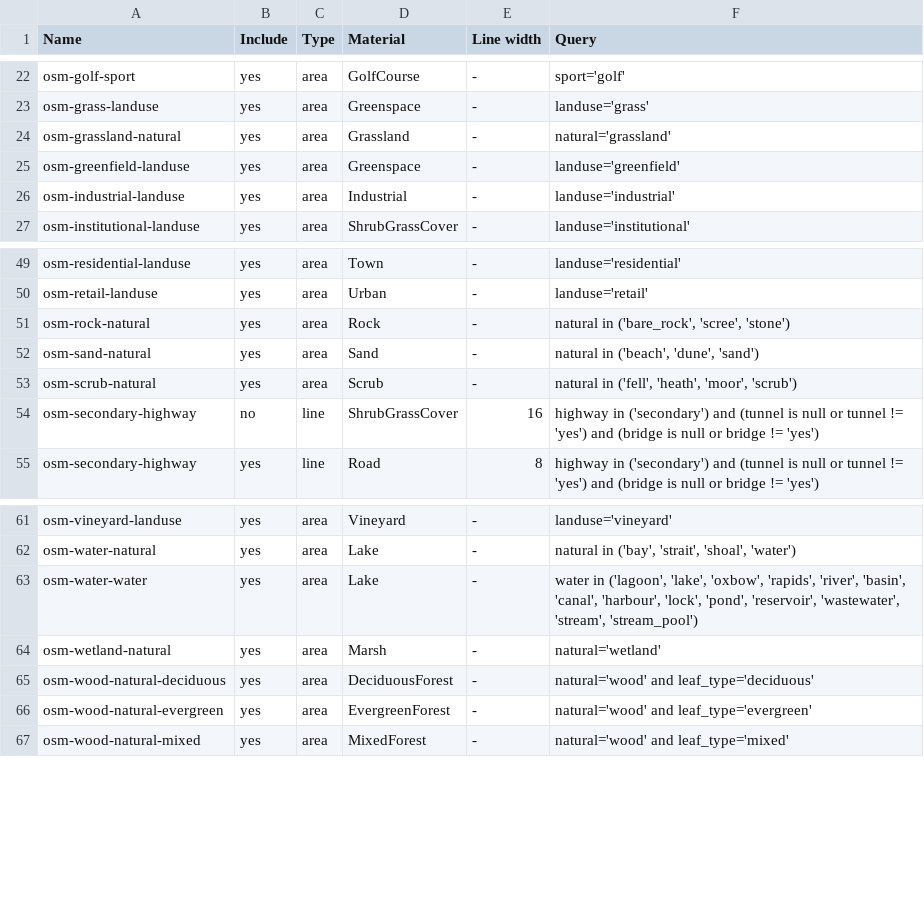
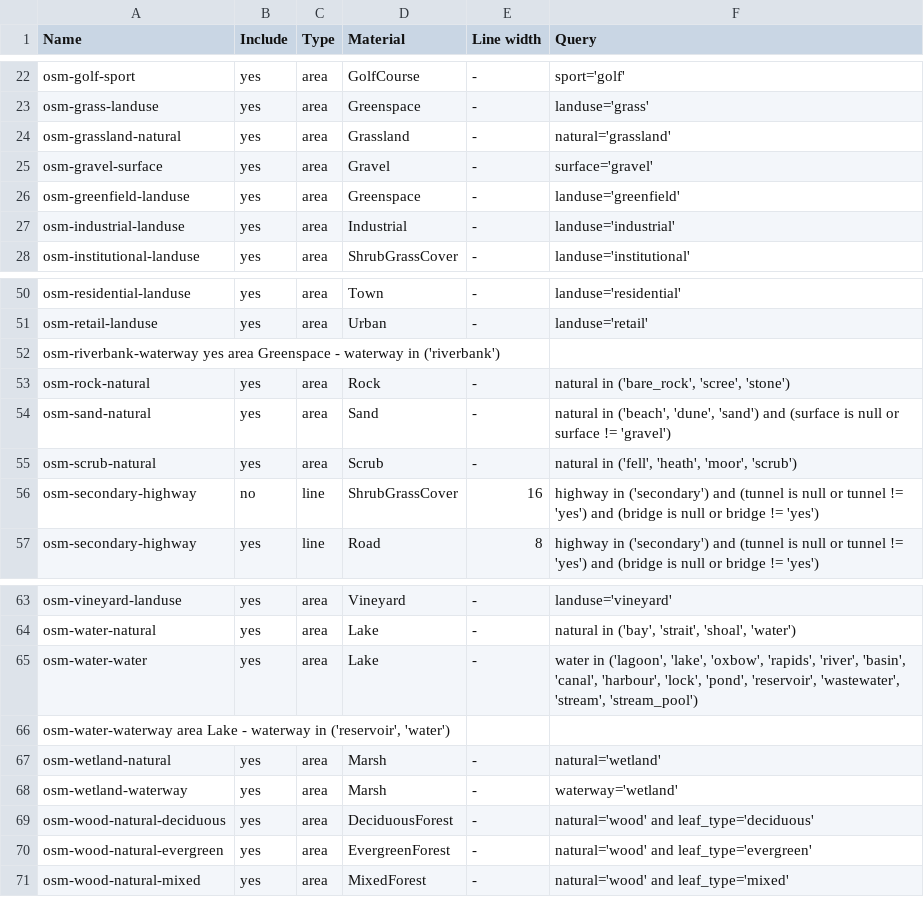
Before and after one commit to davidmegginson/fgfs-scenery-build, a TSV file: config/osm-layers.tsv, drawn as a sheet; only a part is shown, gaps mark what is left out.

```diff
--- a/config/osm-layers.tsv
+++ b/config/osm-layers.tsv
@@ -24,2 +24,3 @@ osm-grass-landuse	yes	area	Greenspace	-	landuse='grass'
 osm-grassland-natural	yes	area	Grassland	-	natural='grassland'
+osm-gravel-surface	yes	area	Gravel	-	surface='gravel'
 osm-greenfield-landuse	yes	area	Greenspace	-	landuse='greenfield'
@@ -50,4 +51,5 @@ osm-residential-landuse	yes	area	Town	-	landuse='residential'
 osm-retail-landuse	yes	area	Urban	-	landuse='retail'
+osm-riverbank-waterway  yes     area    Greenspace      -       waterway in ('riverbank')
 osm-rock-natural	yes	area	Rock	-	natural in ('bare_rock', 'scree', 'stone')
-osm-sand-natural	yes	area	Sand	-	natural in ('beach', 'dune', 'sand')
+osm-sand-natural	yes	area	Sand	-	natural in ('beach', 'dune', 'sand') and (surface is null or surface != 'gravel')
 osm-scrub-natural	yes	area	Scrub	-	natural in ('fell', 'heath', 'moor', 'scrub')
@@ -63,3 +65,5 @@ osm-water-natural	yes	area	Lake	-	natural in ('bay', 'strait', 'shoal', 'water')
 osm-water-water	yes	area	Lake	-	water in ('lagoon', 'lake', 'oxbow', 'rapids', 'river', 'basin', 'canal', 'harbour', 'lock', 'pond', 'reservoir', 'wastewater', 'stream', 'stream_pool')
+osm-water-waterway      area    Lake    -       waterway in ('reservoir', 'water')
 osm-wetland-natural	yes	area	Marsh	-	natural='wetland'
+osm-wetland-waterway	yes	area	Marsh	-	waterway='wetland'
 osm-wood-natural-deciduous	yes	area	DeciduousForest	-	natural='wood' and leaf_type='deciduous'
```
Also changed, not shown: 5 other files.
